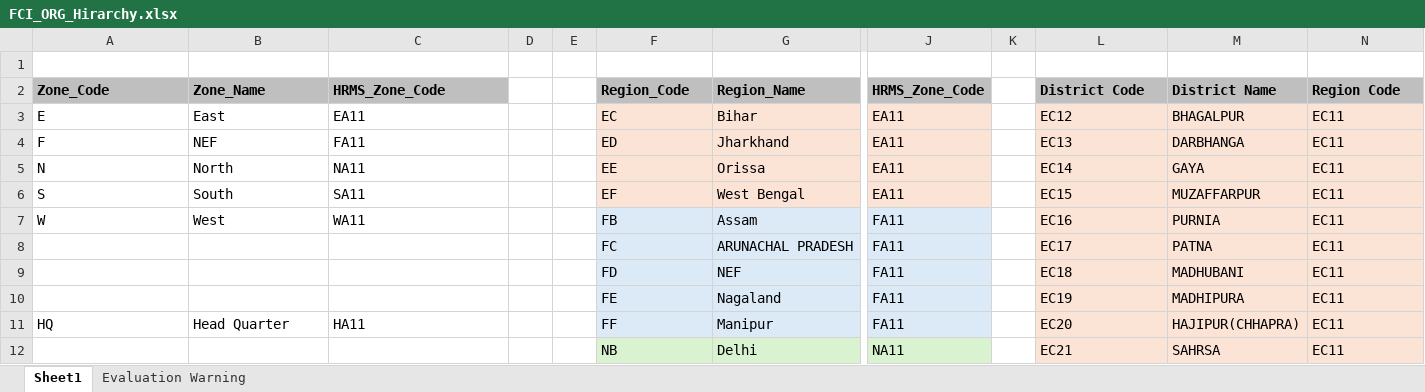
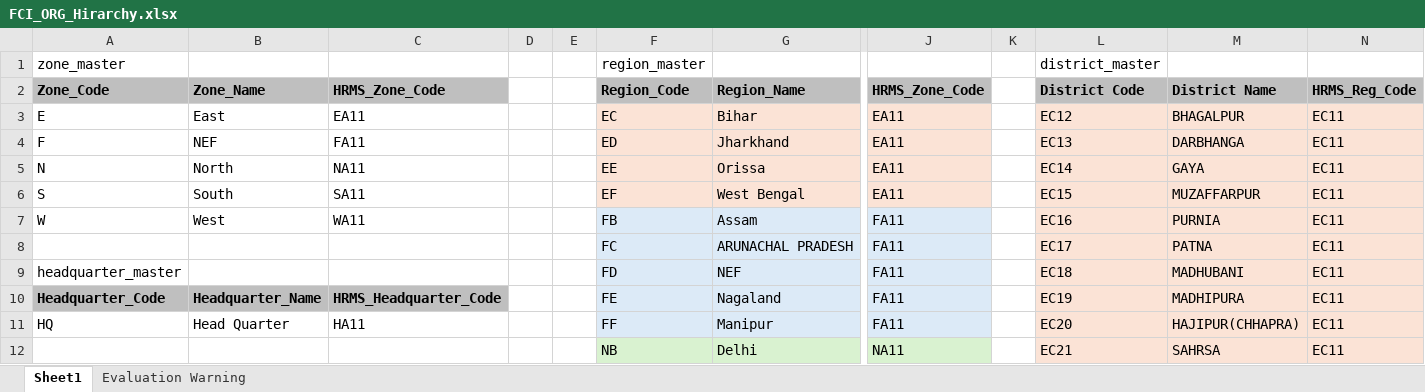
Before and after one commit to nimit-27/TicketingSystem, an Excel workbook: docs/FCI_ORG_Hirarchy.xlsx, sheet Sheet1, drawn as a sheet; only a part is shown, gaps mark what is left out; values as stored, in another font and other column widths than the file's, no borders; rows hold the shown columns only; the diff names each change by its address in the sheet, - before the commit and + after, or states it on an @@ line.

Commit message:
Excel -U

```diff
--- a/docs/FCI_ORG_Hirarchy.xlsx (sheet Sheet1)
+++ b/docs/FCI_ORG_Hirarchy.xlsx (sheet Sheet1)
-row 1: (empty)
+row 1: zone_master |  |  |  |  | region_master |  |  |  | district_master
-N2: Region Code
+N2: HRMS_Reg_Code
-A9: (empty)
+A9: headquarter_master
-A10: (empty)
+A10: Headquarter_Code
-A10:C10 fill: none
+A10:C10 fill: #BFBFBF
-B10: (empty)
+B10: Headquarter_Name
-C10: (empty)
+C10: HRMS_Headquarter_Code
```
